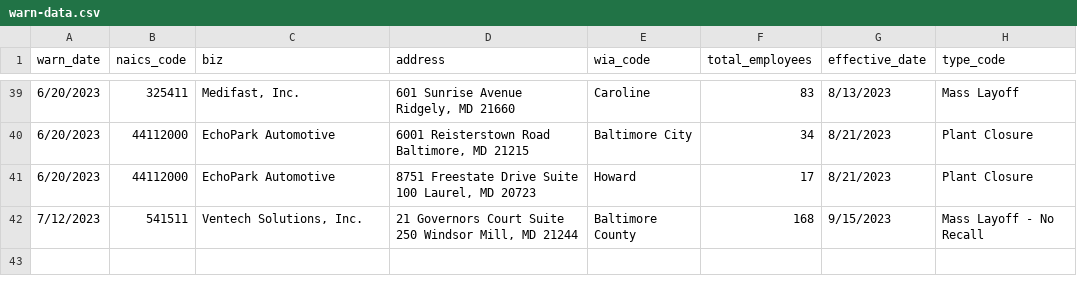
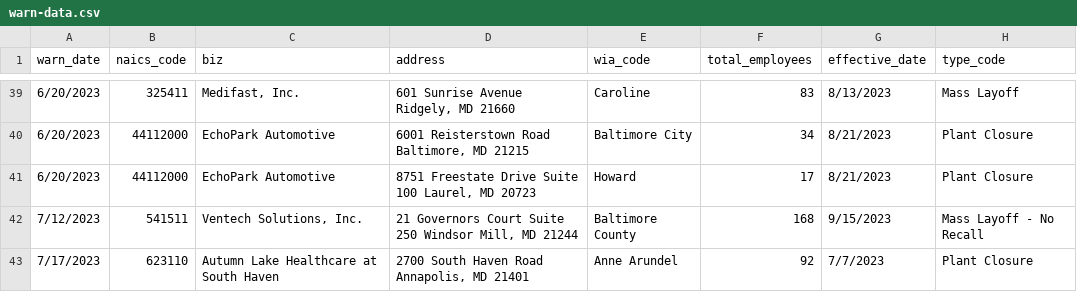
Before and after one commit to danacassidy/kitty-the-cat-github-scraper, a CSV file: warn-data.csv, drawn as a sheet; only a part is shown, gaps mark what is left out; the diff names each change by its address in the sheet, - before the commit and + after, or states it on an @@ line.

```diff
--- a/warn-data.csv
+++ b/warn-data.csv
+row 43: 7/17/2023 | 623110 | Autumn Lake Healthcare at South Haven | 2700 South Haven Road Annapolis, MD 21401 | Anne Arundel | 92 | 7/7/2023 | Plant Closure
```
